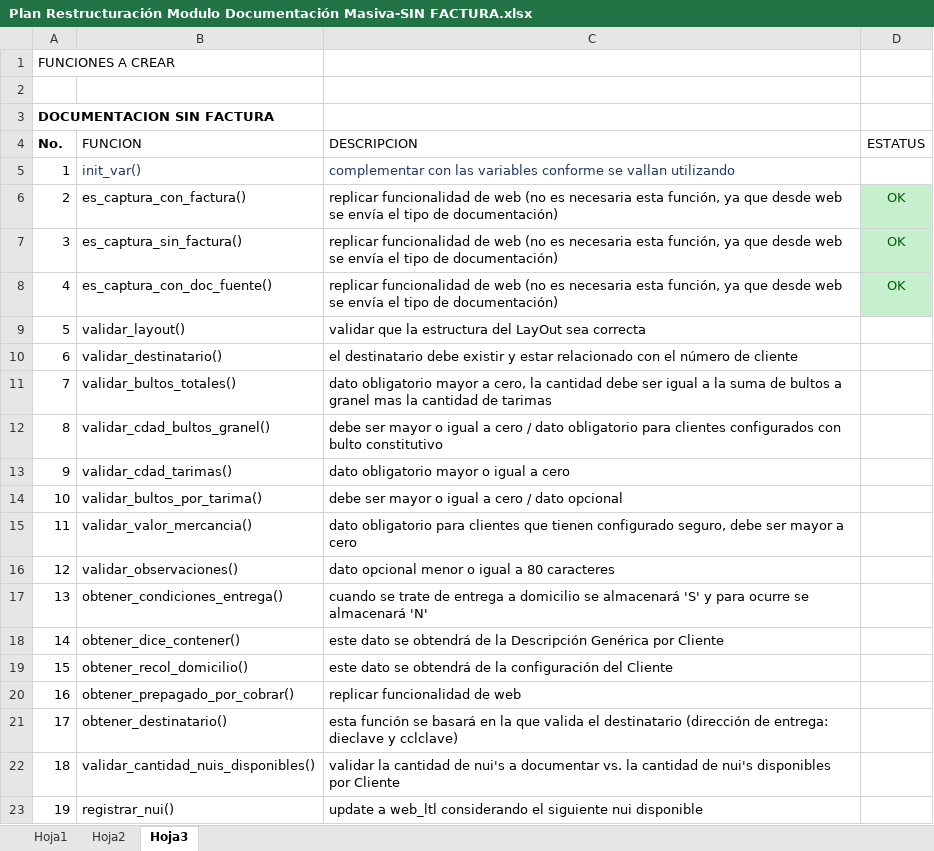
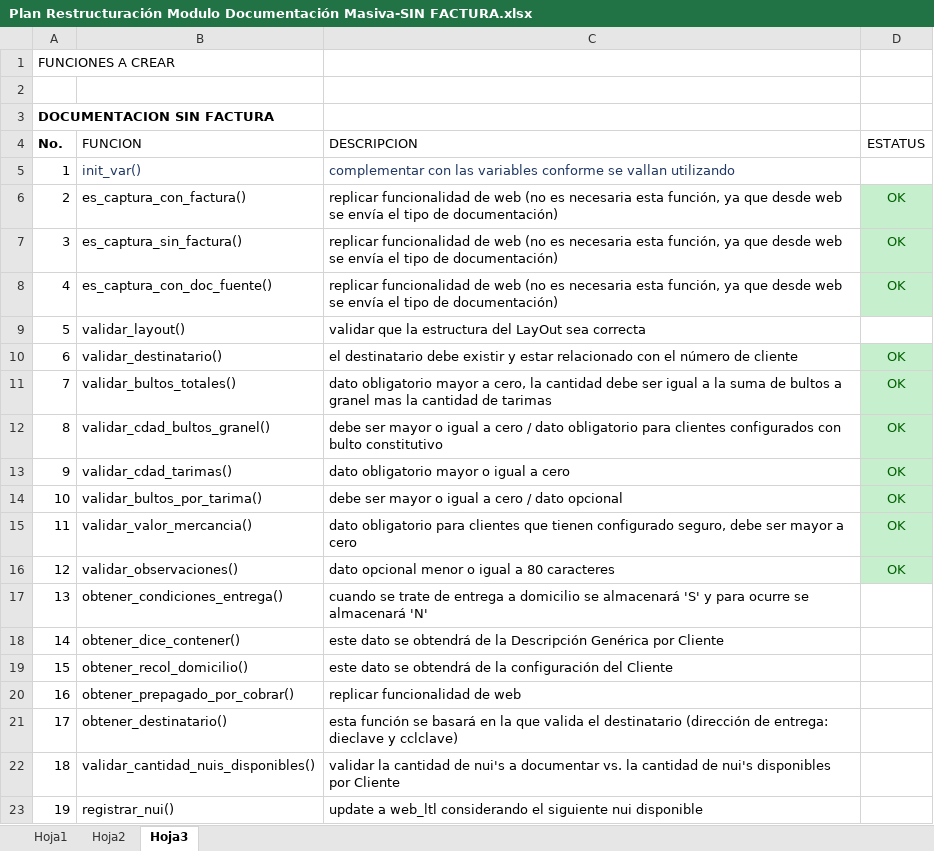
Before and after one commit to EnrikeMendez/doc_masiva, an Excel workbook: Documentacion/Plan Restructuración Modulo Documentación Masiva-SIN FACTURA.xlsx, sheet Hoja3, drawn as a sheet; only a part is shown; values as stored, in another font and other column widths than the file's, no borders; the diff names each change by its address in the sheet, - before the commit and + after, or states it on an @@ line.

Commit message:
Se sube el archivo con el plan de restructuración del módulo para documentación masiva sin factura.
Se desarrollan todas las funciones de la sección de validaciones y se actualiza archivo excel de seguimiento.
Aquí surge la necesidad de desarrollar una función adicional que se encargará de obtener el tipo de tarifa que tiene configurado un cliente: tipo_tarifa_cliente; la cual queda pendiente de implementar.

```diff
--- a/Documentacion/Plan Restructuración Modulo Documentación Masiva-SIN FACTURA.xlsx (sheet Hoja3)
+++ b/Documentacion/Plan Restructuración Modulo Documentación Masiva-SIN FACTURA.xlsx (sheet Hoja3)
-D10:D16 (ESTATUS): (empty)
+D10:D16 (ESTATUS): OK
-D10:D16 fill: none
+D10:D16 fill: #C6EFCE
```
Also changed, not shown: 2 other files.
